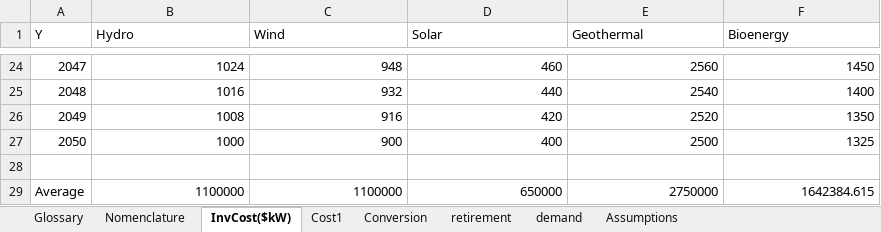
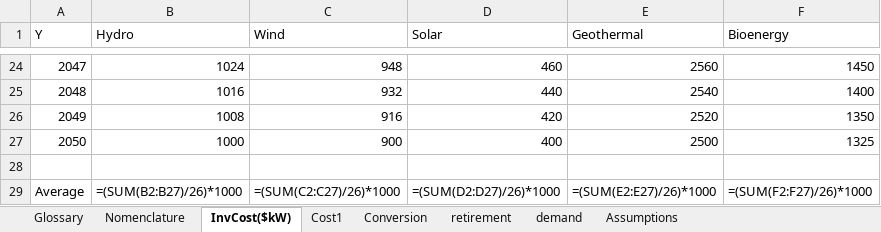
Before and after one commit to AregaGetaneh/GEP_Ethiopia_and_Zimbabwe_using_SDDP, an Excel workbook: data/ethiopia_data.xlsx, sheet InvCost($kW), drawn as a sheet; only a part is shown, gaps mark what is left out; values as stored, in another font and other column widths than the file's, no borders; formulas without a stored value are shown as written; the diff names each change by its address in the sheet, - before the commit and + after, or states it on an @@ line.

```diff
--- a/data/ethiopia_data.xlsx (sheet InvCost($kW))
+++ b/data/ethiopia_data.xlsx (sheet InvCost($kW))
-B29 (Hydro): 1100000
+B29 (Hydro): =(SUM(B2:B27)/26)*1000
-C29 (Wind): 1100000
+C29 (Wind): =(SUM(C2:C27)/26)*1000
-D29 (Solar): 650000
+D29 (Solar): =(SUM(D2:D27)/26)*1000
-E29 (Geothermal): 2750000
+E29 (Geothermal): =(SUM(E2:E27)/26)*1000
-F29 (Bioenergy): 1642384.615
+F29 (Bioenergy): =(SUM(F2:F27)/26)*1000
```
Also changed, not shown: sheet Assumptions, sheet Conversion, data/zimbabwe_data.xlsx, 5 other files.
